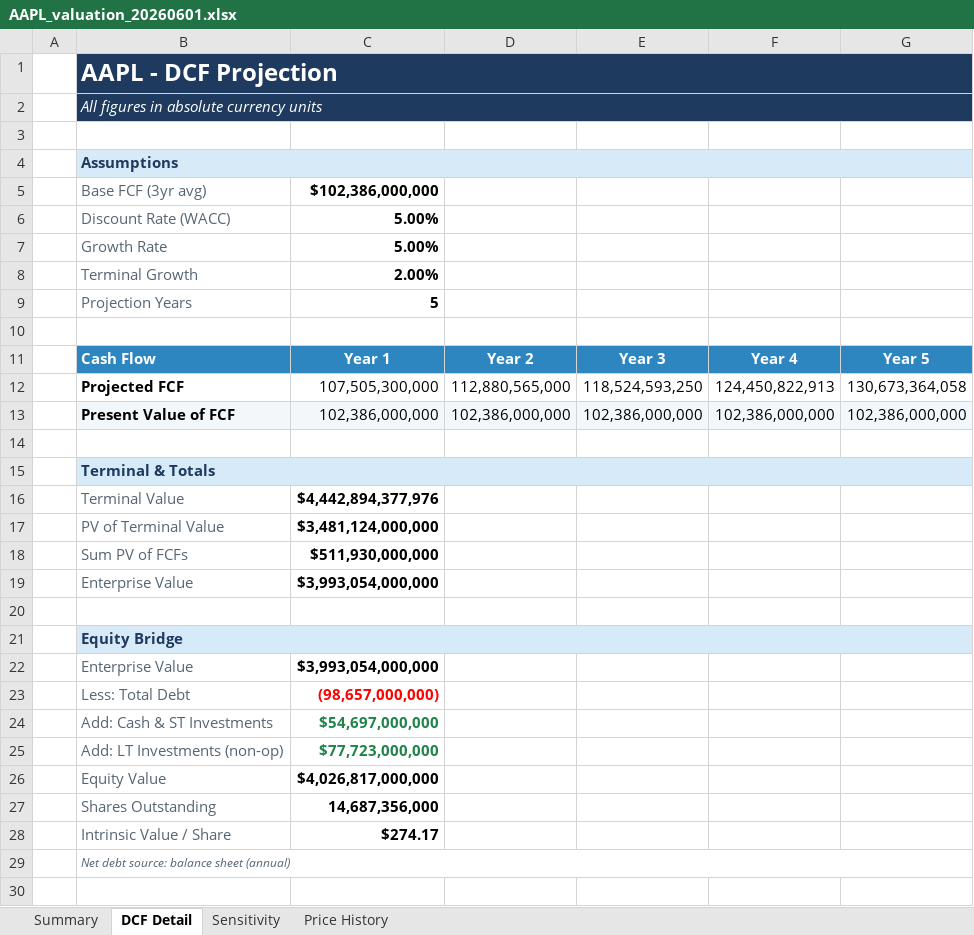
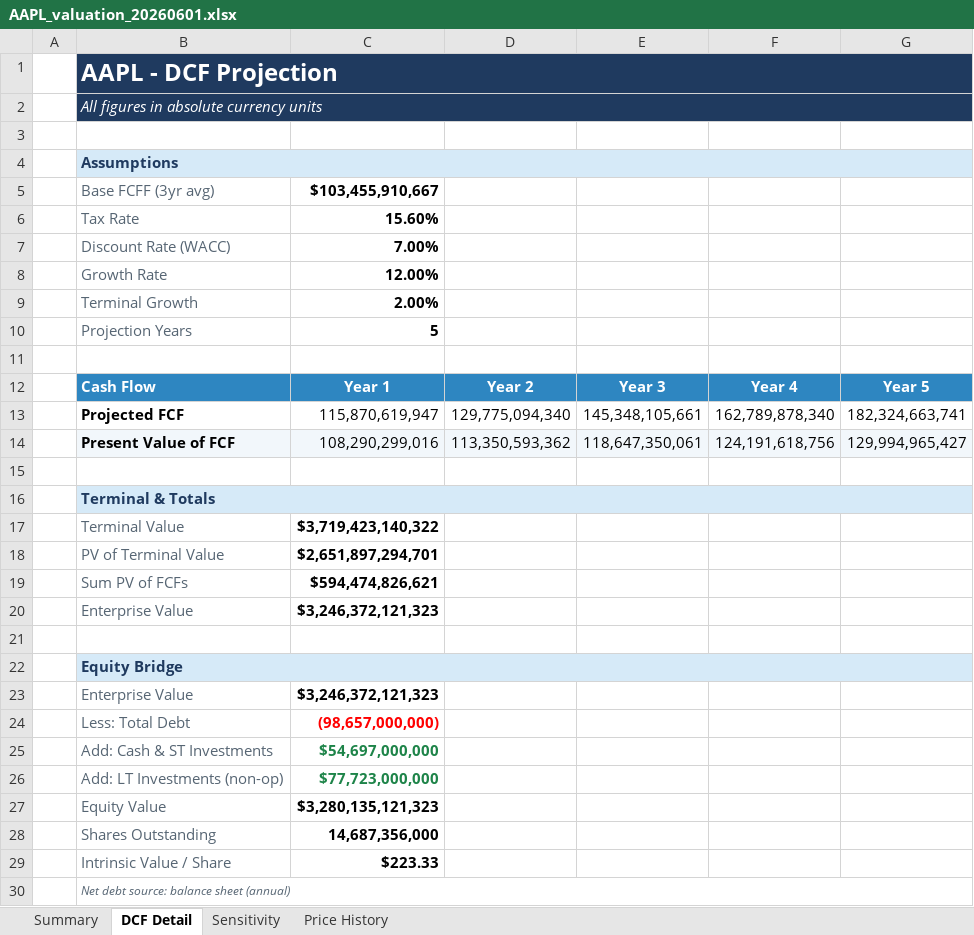
Before and after one commit to domWolfe/stock-val-tool, an Excel workbook: data/AAPL_valuation_20260601.xlsx, sheet DCF Detail, drawn as a sheet; values as stored, in another font and other column widths than the file's, no borders; removed rows and columns are numbered as before the commit, all else as after; the diff names each change by its address in the sheet, - before the commit and + after, or states it on an @@ line.

```diff
--- a/data/AAPL_valuation_20260601.xlsx (sheet DCF Detail)
+++ b/data/AAPL_valuation_20260601.xlsx (sheet DCF Detail)
-row 5:  | Base FCF (3yr avg) | $102,386,000,000
+row 5:  | Base FCFF (3yr avg) | $103,455,910,667
+row 6:  | Tax Rate | 15.60%
-C7: 5.00%
+C7: 7.00%
-C8: 5.00%
+C8: 12.00%
-C13: 107,505,300,000
+C13: 115,870,619,947
-D13: 112,880,565,000
+D13: 129,775,094,340
-E13: 118,524,593,250
+E13: 145,348,105,661
-F13: 124,450,822,913
+F13: 162,789,878,340
-G13: 130,673,364,058
+G13: 182,324,663,741
-C14: 102,386,000,000
+C14: 108,290,299,016
-D14: 102,386,000,000
+D14: 113,350,593,362
-E14: 102,386,000,000
+E14: 118,647,350,061
-F14: 102,386,000,000
+F14: 124,191,618,756
-G14: 102,386,000,000
+G14: 129,994,965,427
-C17: $4,442,894,377,976
+C17: $3,719,423,140,322
-C18: $3,481,124,000,000
+C18: $2,651,897,294,701
-C19: $511,930,000,000
+C19: $594,474,826,621
-C20: $3,993,054,000,000
+C20: $3,246,372,121,323
-C23: $3,993,054,000,000
+C23: $3,246,372,121,323
-C27: $4,026,817,000,000
+C27: $3,280,135,121,323
-C29: $274.17
+C29: $223.33
```
Also changed, not shown: sheet Sensitivity, sheet Summary, 9 other files.
